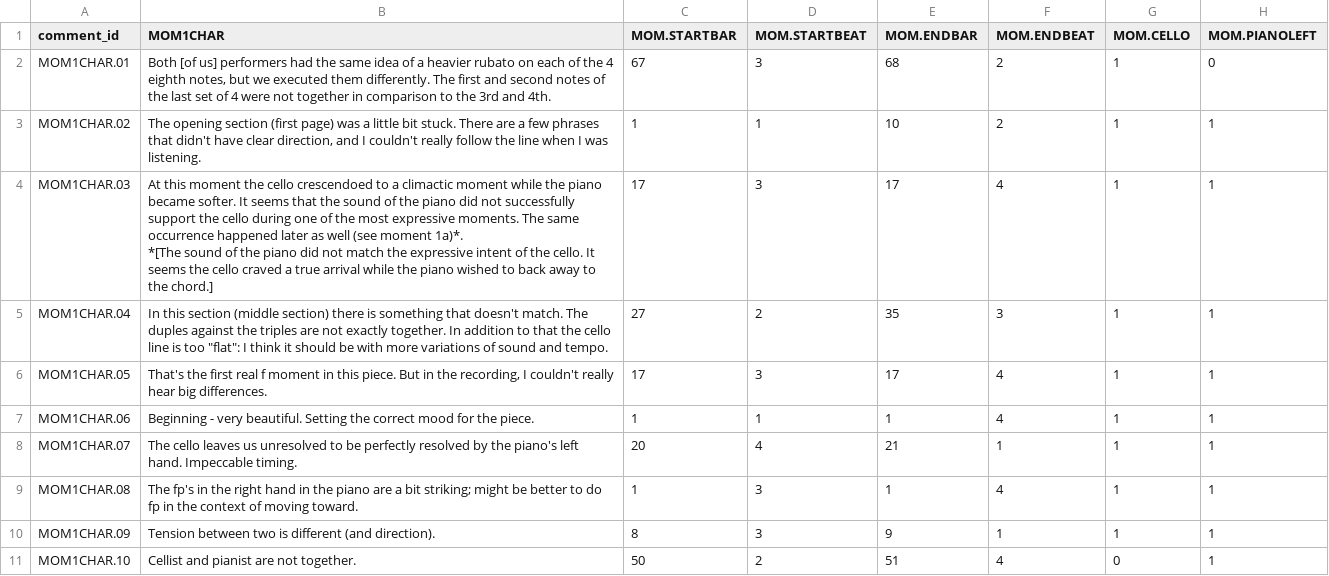
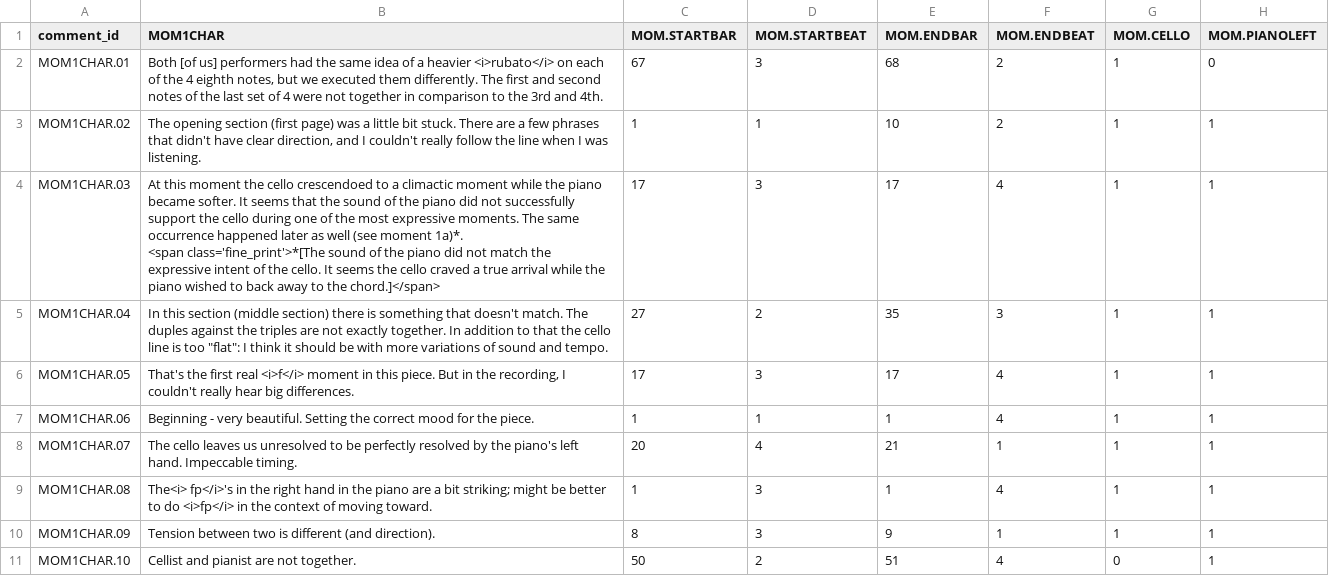
Before and after one commit to 3milychu/notesonperspective_journal, a CSV file: data/new_moment_all.csv, drawn as a sheet; only a part is shown; ↵ is a line break in a cell; the diff covers the shown part only; the diff names each change by its address in the sheet, - before the commit and + after, or states it on an @@ line.

Commit message:
updated roles and comment formatting

```diff
--- a/data/new_moment_all.csv
+++ b/data/new_moment_all.csv
-B2 (MOM1CHAR): …a heavier rubato on each…
+B2 (MOM1CHAR): …a heavier <i>rubato</i> on each…
-B4 (MOM1CHAR): …moment 1a)*. ↵ *[The sound of the piano did not match the expressive intent of the cello. It seems the cello craved a true arrival while the piano wished to back away to the chord.]
+B4 (MOM1CHAR): …moment 1a)*. ↵ <span class='fine_print'>*[The sound of the piano did not match the expressive intent of the cello. It seems the cello craved a true arrival while the piano wished to back away to the chord.]</span>
-B6 (MOM1CHAR): …first real f moment in…
+B6 (MOM1CHAR): …first real <i>f</i> moment in…
-B9 (MOM1CHAR): The fp's in the right hand in the piano are a bit striking; might be better to do fp in the…
+B9 (MOM1CHAR): The<i> fp</i>'s in the right hand in the piano are a bit striking; might be better to do <i>fp</i> in the…
```
Also changed, not shown: 12 edited cells elsewhere in this file, 5 other files.
